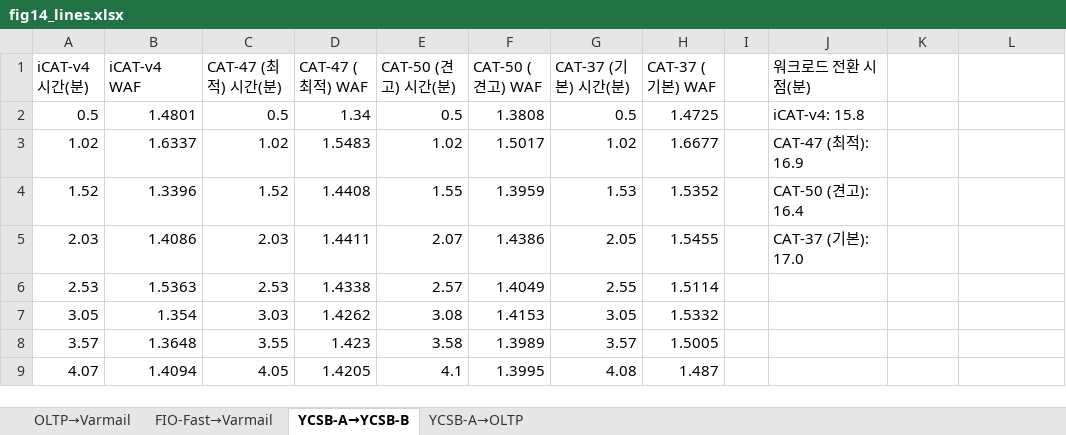
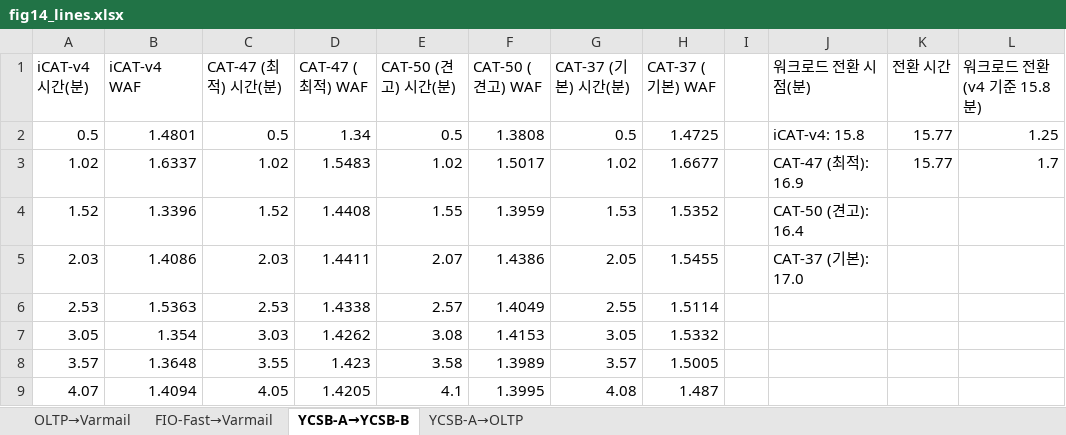
Before and after one commit to oyeong011/iCAT-experiments, an Excel workbook: figs/data/fig14_lines.xlsx, sheet YCSB-A→YCSB-B, drawn as a sheet; only a part is shown; values as stored, in another font and other column widths than the file's, no borders; charts and pictures not drawn; the diff names each change by its address in the sheet, - before the commit and + after, or states it on an @@ line.

```diff
--- a/figs/data/fig14_lines.xlsx (sheet YCSB-A→YCSB-B)
+++ b/figs/data/fig14_lines.xlsx (sheet YCSB-A→YCSB-B)
-K1: (empty)
+K1: 전환 시간
-L1: (empty)
+L1: 워크로드 전환 (v4 기준 15.8분)
-K2:K3 (전환 시간): (empty)
+K2:K3 (전환 시간): 15.77
-L2 (워크로드 전환 (v4 기준 15.8분)): (empty)
+L2 (워크로드 전환 (v4 기준 15.8분)): 1.25
-L3 (워크로드 전환 (v4 기준 15.8분)): (empty)
+L3 (워크로드 전환 (v4 기준 15.8분)): 1.7
```
Also changed, not shown: sheet YCSB-A→OLTP, sheet OLTP→Varmail, sheet FIO-Fast→Varmail, charts or pictures, figs/data/fig7.xlsx, 13 other files.
